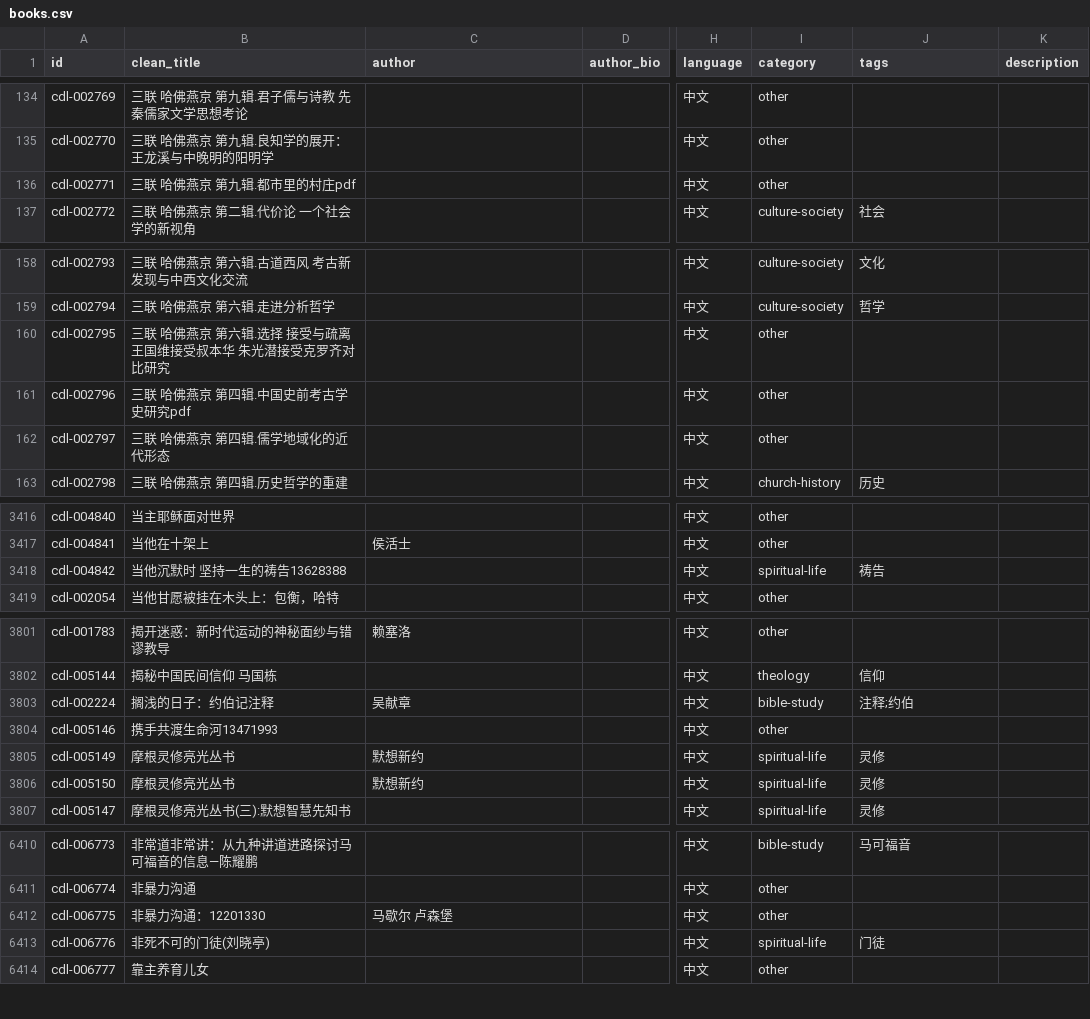
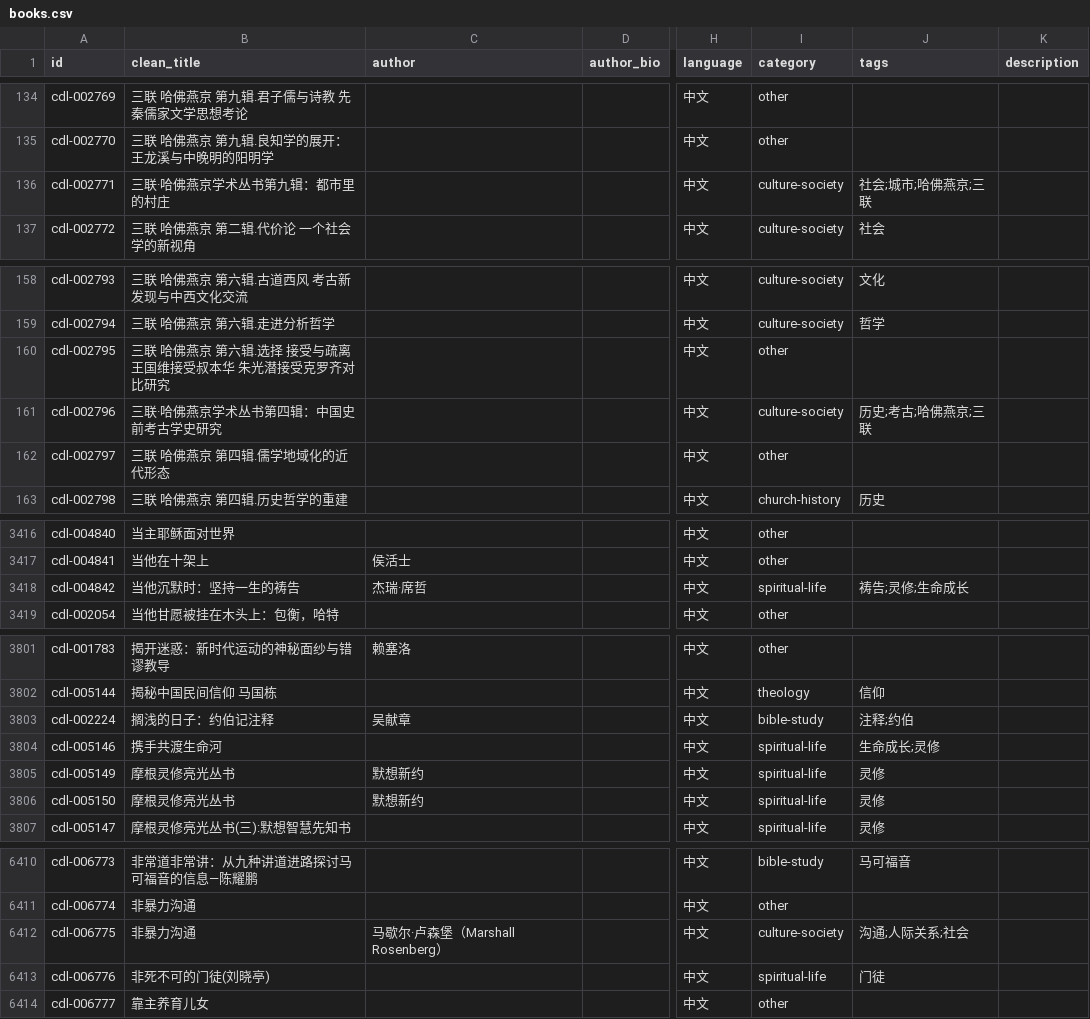
Before and after one commit to GioiaZheng/christian-digital-library, a CSV file: data/books.csv, drawn as a sheet; only a part is shown, gaps mark what is left out; the diff covers the shown part only; the diff names each change by its address in the sheet, - before the commit and + after, or states it on an @@ line.

Commit message:
Clean catalog title noise and categories

```diff
--- a/data/books.csv
+++ b/data/books.csv
-B136 (clean_title): 三联 哈佛燕京 第九辑.都市里的村庄pdf
+B136 (clean_title): 三联·哈佛燕京学术丛书第九辑：都市里的村庄
-I136 (category): other
+I136 (category): culture-society
-J136 (tags): (empty)
+J136 (tags): 社会;城市;哈佛燕京;三联
-B161 (clean_title): 三联 哈佛燕京 第四辑.中国史前考古学史研究pdf
+B161 (clean_title): 三联·哈佛燕京学术丛书第四辑：中国史前考古学史研究
-I161 (category): other
+I161 (category): culture-society
-J161 (tags): (empty)
+J161 (tags): 历史;考古;哈佛燕京;三联
-B3418 (clean_title): 当他沉默时 坚持一生的祷告13628388
+B3418 (clean_title): 当他沉默时：坚持一生的祷告
-C3418 (author): (empty)
+C3418 (author): 杰瑞·席哲
-J3418 (tags): 祷告
+J3418 (tags): 祷告;灵修;生命成长
-B3804 (clean_title): 携手共渡生命河13471993
+B3804 (clean_title): 携手共渡生命河
-I3804 (category): other
+I3804 (category): spiritual-life
-J3804 (tags): (empty)
+J3804 (tags): 生命成长;灵修
-B6412 (clean_title): 非暴力沟通：12201330
+B6412 (clean_title): 非暴力沟通
-C6412 (author): 马歇尔 卢森堡
+C6412 (author): 马歇尔·卢森堡（Marshall Rosenberg）
-I6412 (category): other
+I6412 (category): culture-society
-J6412 (tags): (empty)
+J6412 (tags): 沟通;人际关系;社会
```
Also changed, not shown: 56 edited cells elsewhere in this file.
